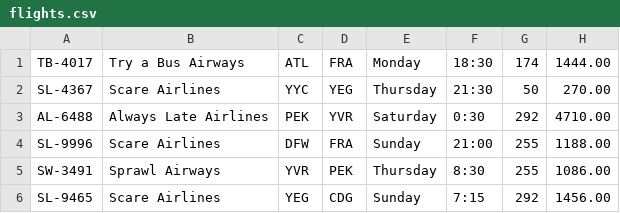
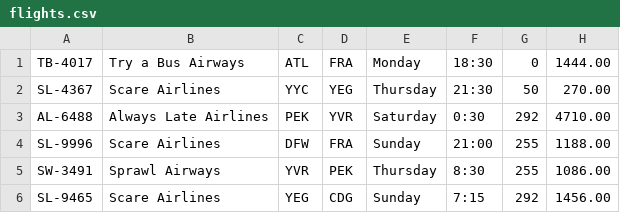
Before and after one commit to nsgraham98/Assignment2, a CSV file: Resources/res/flights.csv, drawn as a sheet; only a part is shown.

```diff
--- a/Resources/res/flights.csv
+++ b/Resources/res/flights.csv
@@ -1,2 +1,2 @@
-TB-4017,Try a Bus Airways,ATL,FRA,Monday,18:30,174,1444.00
+TB-4017,Try a Bus Airways,ATL,FRA,Monday,18:30,0,1444.00
 SL-4367,Scare Airlines,YYC,YEG,Thursday,21:30,50,270.00
```
Also changed, not shown: 10 other files.
